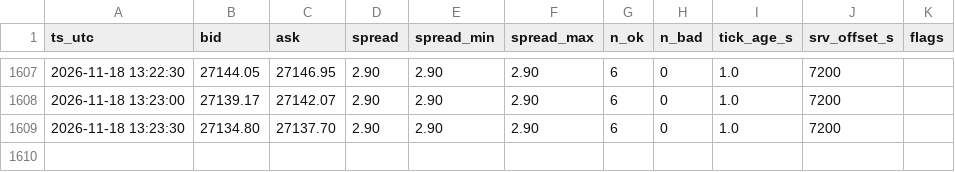
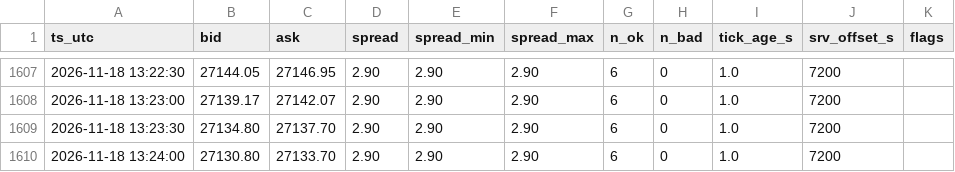
Before and after one commit to shashidaren/nasdaq-trading-bot, a CSV file: xm_data/quotes-2026-11-18.csv, drawn as a sheet; only a part is shown, gaps mark what is left out; the diff names each change by its address in the sheet, - before the commit and + after, or states it on an @@ line.

Commit message:
data collection 5246

```diff
--- a/xm_data/quotes-2026-11-18.csv
+++ b/xm_data/quotes-2026-11-18.csv
+row 1610: 2026-11-18 13:24:00 | 27130.80 | 27133.70 | 2.90 | 2.90 | 2.90 | 6 | 0 | 1.0 | 7200
```
